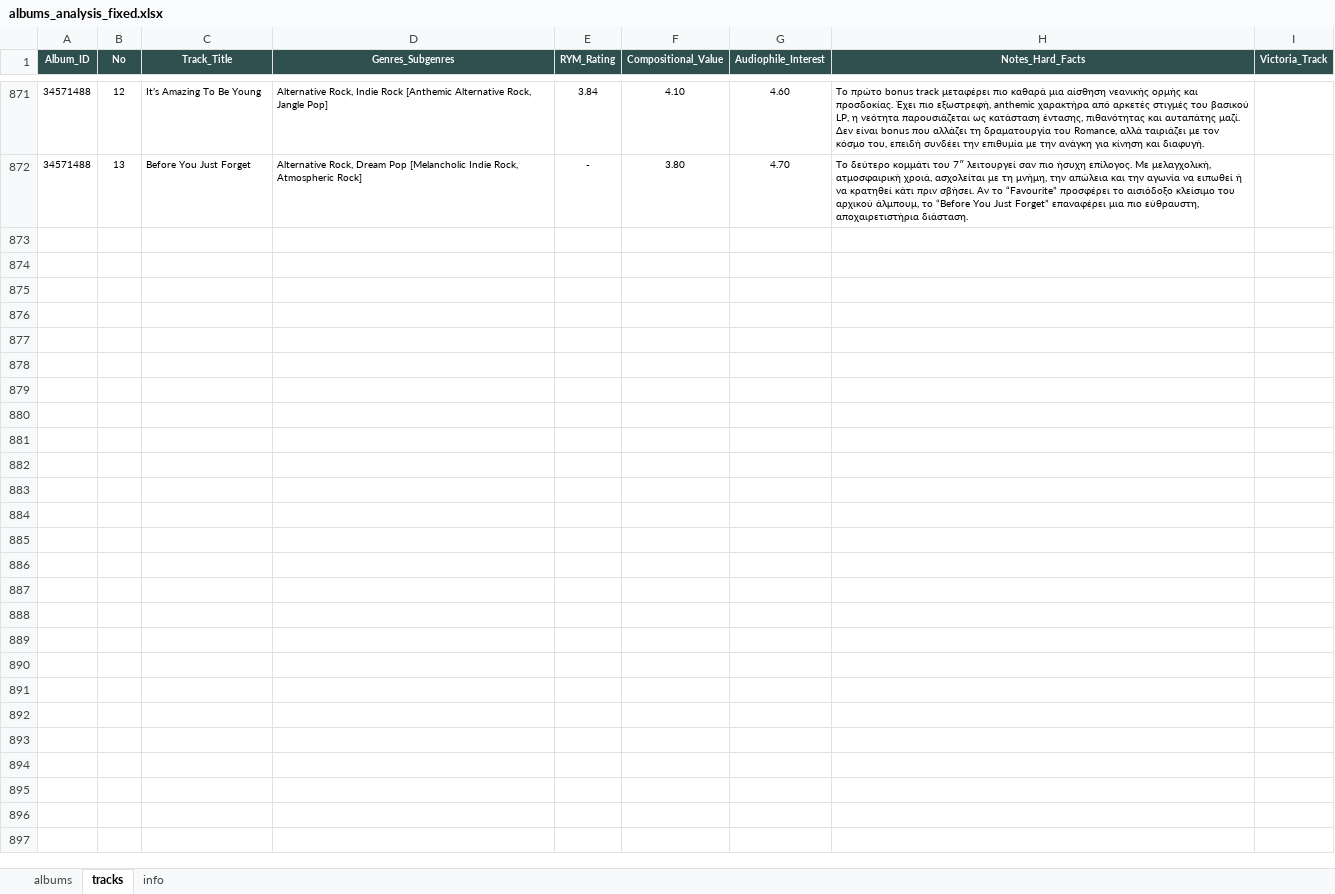
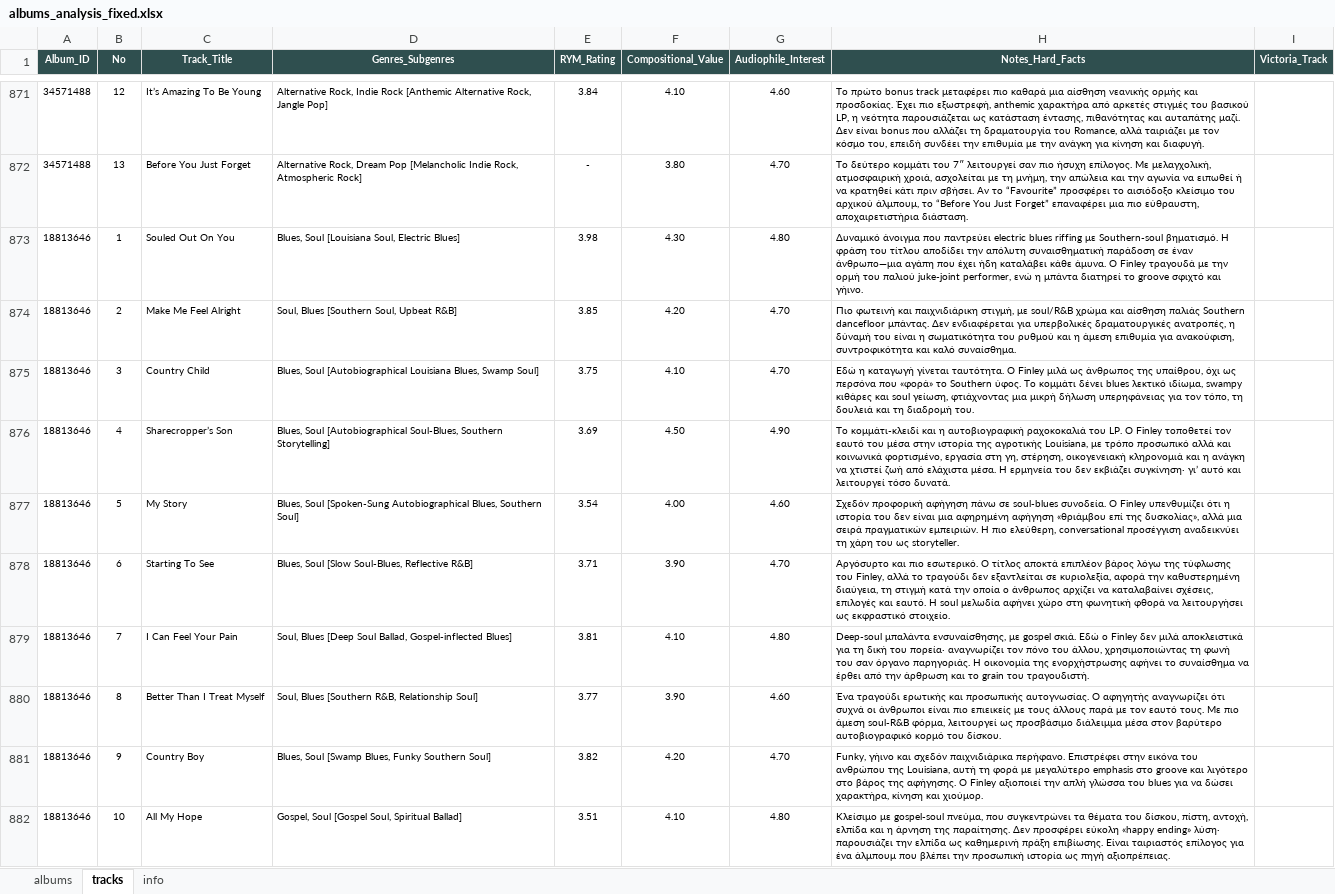
Before and after one commit to blueaegean/music-archive, an Excel workbook: albums_analysis_fixed.xlsx, sheet tracks, drawn as a sheet; only a part is shown, gaps mark what is left out; values as stored, in another font and other column widths than the file's, no borders; the diff names each change by its address in the sheet, - before the commit and + after, or states it on an @@ line.

Commit message:
Add files via upload

```diff
--- a/albums_analysis_fixed.xlsx (sheet tracks)
+++ b/albums_analysis_fixed.xlsx (sheet tracks)
+row 873: 18813646 | 1 | Souled Out On You | Blues, Soul [Louisiana Soul, Electric Blues] | 3.98 | 4.30 | 4.80 | Δυναμικό άνοιγμα που παντρεύει electric blues riffing με Southern-soul βηματισμό. Η φράση του τίτλου αποδίδει την απόλυτη συναισθηματική παράδοση σε έναν άνθρωπο—μια αγάπη που έχει ήδη καταλάβει κάθε άμυνα. Ο Finley τραγουδά με την ορμή του παλιού juke-joint performer, ενώ η μπάντα διατηρεί το groove σφιχτό και γήινο.
+row 874: 18813646 | 2 | Make Me Feel Alright | Soul, Blues [Southern Soul, Upbeat R&B] | 3.85 | 4.20 | 4.70 | Πιο φωτεινή και παιχνιδιάρικη στιγμή, με soul/R&B χρώμα και αίσθηση παλιάς Southern dancefloor μπάντας. Δεν ενδιαφέρεται για υπερβολικές δραματουργικές ανατροπές, η δύναμή του είναι η σωματικότητα του ρυθμού και η άμεση επιθυμία για ανακούφιση, συντροφικότητα και καλό συναίσθημα.
+row 875: 18813646 | 3 | Country Child | Blues, Soul [Autobiographical Louisiana Blues, Swamp Soul] | 3.75 | 4.10 | 4.70 | Εδώ η καταγωγή γίνεται ταυτότητα. Ο Finley μιλά ως άνθρωπος της υπαίθρου, όχι ως περσόνα που «φορά» το Southern ύφος. Το κομμάτι δένει blues λεκτικό ιδίωμα, swampy κιθάρες και soul γείωση, φτιάχνοντας μια μικρή δήλωση υπερηφάνειας για τον τόπο, τη δουλειά και τη διαδρομή του.
+row 876: 18813646 | 4 | Sharecropper’s Son | Blues, Soul [Autobiographical Soul-Blues, Southern Storytelling] | 3.69 | 4.50 | 4.90 | Το κομμάτι-κλειδί και η αυτοβιογραφική ραχοκοκαλιά του LP. Ο Finley τοποθετεί τον εαυτό του μέσα στην ιστορία της αγροτικής Louisiana, με τρόπο προσωπικό αλλά και κοινωνικά φορτισμένο, εργασία στη γη, στέρηση, οικογενειακή κληρονομιά και η ανάγκη να χτιστεί ζωή από ελάχιστα μέσα. Η ερμηνεία του δεν εκβιάζει συγκίνηση· γι’ αυτό και λειτουργεί τόσο δυνατά.
+row 877: 18813646 | 5 | My Story | Blues, Soul [Spoken-Sung Autobiographical Blues, Southern Soul] | 3.54 | 4.00 | 4.60 | Σχεδόν προφορική αφήγηση πάνω σε soul-blues συνοδεία. Ο Finley υπενθυμίζει ότι η ιστορία του δεν είναι μια αφηρημένη αφήγηση «θριάμβου επί της δυσκολίας», αλλά μια σειρά πραγματικών εμπειριών. Η πιο ελεύθερη, conversational προσέγγιση αναδεικνύει τη χάρη του ως storyteller.
+row 878: 18813646 | 6 | Starting To See | Blues, Soul [Slow Soul-Blues, Reflective R&B] | 3.71 | 3.90 | 4.70 | Αργόσυρτο και πιο εσωτερικό. Ο τίτλος αποκτά επιπλέον βάρος λόγω της τύφλωσης του Finley, αλλά το τραγούδι δεν εξαντλείται σε κυριολεξία, αφορά την καθυστερημένη διαύγεια, τη στιγμή κατά την οποία ο άνθρωπος αρχίζει να καταλαβαίνει σχέσεις, επιλογές και εαυτό. Η soul μελωδία αφήνει χώρο στη φωνητική φθορά να λειτουργήσει ως εκφραστικό στοιχείο.
+row 879: 18813646 | 7 | I Can Feel Your Pain | Soul, Blues [Deep Soul Ballad, Gospel-inflected Blues] | 3.81 | 4.10 | 4.80 | Deep-soul μπαλάντα ενσυναίσθησης, με gospel σκιά. Εδώ ο Finley δεν μιλά αποκλειστικά για τη δική του πορεία· αναγνωρίζει τον πόνο του άλλου, χρησιμοποιώντας τη φωνή του σαν όργανο παρηγοριάς. Η οικονομία της ενορχήστρωσης αφήνει το συναίσθημα να έρθει από την άρθρωση και το grain του τραγουδιστή.
+row 880: 18813646 | 8 | Better Than I Treat Myself | Soul, Blues [Southern R&B, Relationship Soul] | 3.77 | 3.90 | 4.60 | Ένα τραγούδι ερωτικής και προσωπικής αυτογνωσίας. Ο αφηγητής αναγνωρίζει ότι συχνά οι άνθρωποι είναι πιο επιεικείς με τους άλλους παρά με τον εαυτό τους. Με πιο άμεση soul-R&B φόρμα, λειτουργεί ως προσβάσιμο διάλειμμα μέσα στον βαρύτερο αυτοβιογραφικό κορμό του δίσκου.
+row 881: 18813646 | 9 | Country Boy | Blues, Soul [Swamp Blues, Funky Southern Soul] | 3.82 | 4.20 | 4.70 | Funky, γήινο και σχεδόν παιχνιδιάρικα περήφανο. Επιστρέφει στην εικόνα του ανθρώπου της Louisiana, αυτή τη φορά με μεγαλύτερο emphasis στο groove και λιγότερο στο βάρος της αφήγησης. Ο Finley αξιοποιεί την απλή γλώσσα του blues για να δώσει χαρακτήρα, κίνηση και χιούμορ.
+row 882: 18813646 | 10 | All My Hope | Gospel, Soul [Gospel Soul, Spiritual Ballad] | 3.51 | 4.10 | 4.80 | Κλείσιμο με gospel-soul πνεύμα, που συγκεντρώνει τα θέματα του δίσκου, πίστη, αντοχή, ελπίδα και η άρνηση της παραίτησης. Δεν προσφέρει εύκολη «happy ending» λύση· παρουσιάζει την ελπίδα ως καθημερινή πράξη επιβίωσης. Είναι ταιριαστός επίλογος για ένα άλμπουμ που βλέπει την προσωπική ιστορία ως πηγή αξιοπρέπειας.
```
Also changed, not shown: sheet albums.
